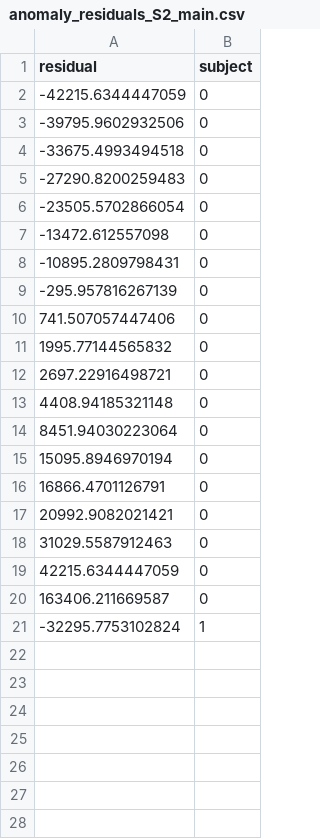
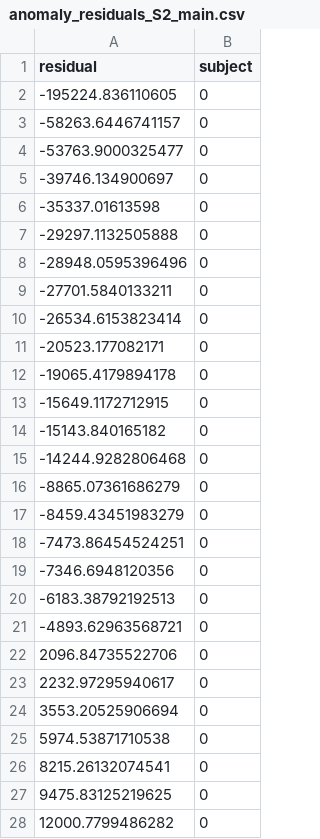
Before and after one commit to JimWallace/SPHS-Salary-Analysis, a CSV file: analysis_output/anomaly_residuals_S2_main.csv, drawn as a sheet; only a part is shown; the diff covers the shown part only.

```diff
--- a/analysis_output/anomaly_residuals_S2_main.csv
+++ b/analysis_output/anomaly_residuals_S2_main.csv
@@ -1,21 +1,28 @@
 "residual","subject"
--42215.6344447059,0
--39795.9602932506,0
--33675.4993494518,0
--27290.8200259483,0
--23505.5702866054,0
--13472.612557098,0
--10895.2809798431,0
--295.957816267139,0
-741.507057447406,0
-1995.77144565832,0
-2697.22916498721,0
-4408.94185321148,0
-8451.94030223064,0
-15095.8946970194,0
-16866.4701126791,0
-20992.9082021421,0
-31029.5587912463,0
-42215.6344447059,0
-163406.211669587,0
--32295.7753102824,1
+-195224.836110605,0
+-58263.6446741157,0
+-53763.9000325477,0
+-39746.134900697,0
+-35337.01613598,0
+-29297.1132505888,0
+-28948.0595396496,0
+-27701.5840133211,0
+-26534.6153823414,0
+-20523.177082171,0
+-19065.4179894178,0
+-15649.1172712915,0
+-15143.840165182,0
+-14244.9282806468,0
+-8865.07361686279,0
+-8459.43451983279,0
+-7473.86454524251,0
+-7346.6948120356,0
+-6183.38792192513,0
+-4893.62963568721,0
+2096.84735522706,0
+2232.97295940617,0
+3553.20525906694,0
+5974.53871710538,0
+8215.26132074541,0
+9475.83125219625,0
+12000.7799486282,0
```
Also changed, not shown: 12 added rows elsewhere in this file, analysis_output/anomaly_coefficients.csv, analysis_output/anomaly_fit_summary.csv, 9 other files.
